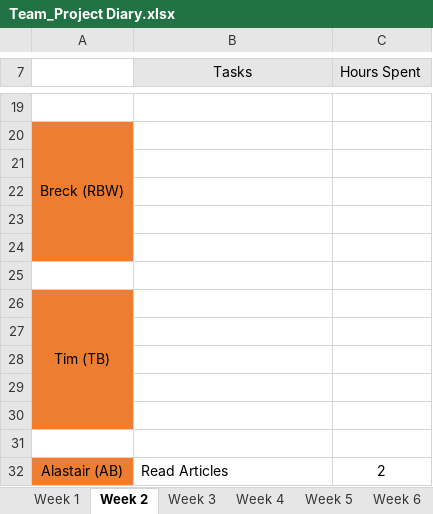
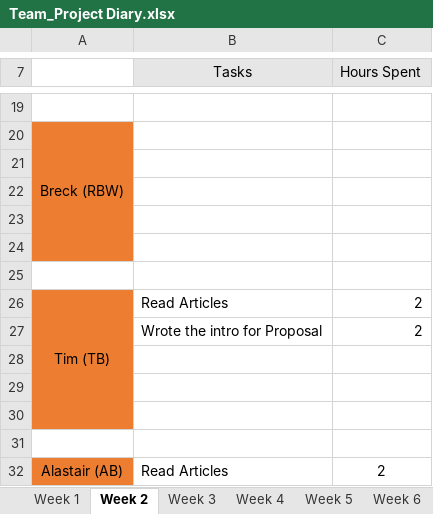
Before and after one commit to areyeslo/CSCW_Project, an Excel workbook: Work_Log/Team_Project Diary.xlsx, sheet Week 2, drawn as a sheet; only a part is shown, gaps mark what is left out; values as stored, in another font and other column widths than the file's, no borders; the diff names each change by its address in the sheet, - before the commit and + after, or states it on an @@ line.

Commit message:
Removed old Log and Updated new
Removed my old log file and have updated the new excel log with my hours
worked

```diff
--- a/Work_Log/Team_Project Diary.xlsx (sheet Week 2)
+++ b/Work_Log/Team_Project Diary.xlsx (sheet Week 2)
-B26 (Tasks): (empty)
+B26 (Tasks): Read Articles
-C26 (Hours Spent): (empty)
+C26 (Hours Spent): 2
-row 27: (empty)
+row 27:  | Wrote the intro for Proposal | 2
```
Also changed, not shown: sheet Week 4, sheet Week 5, sheet Week 3, sheet Week 1, 1 other file.
